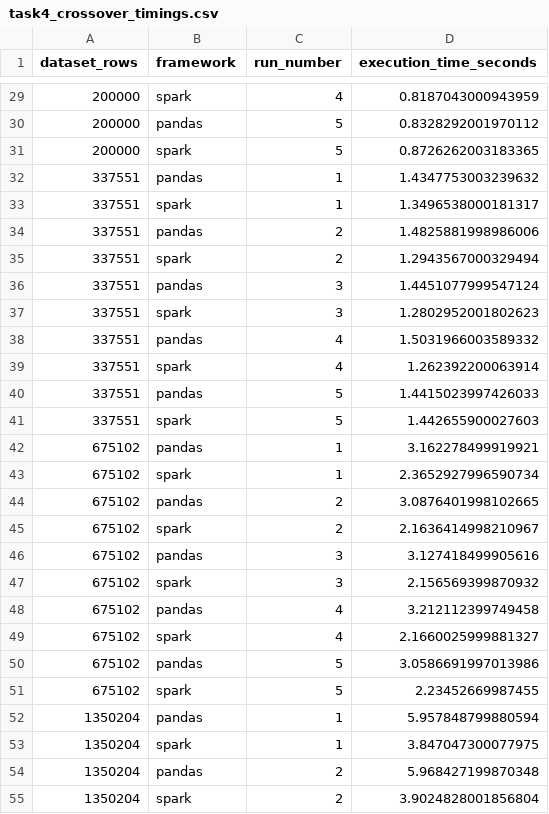
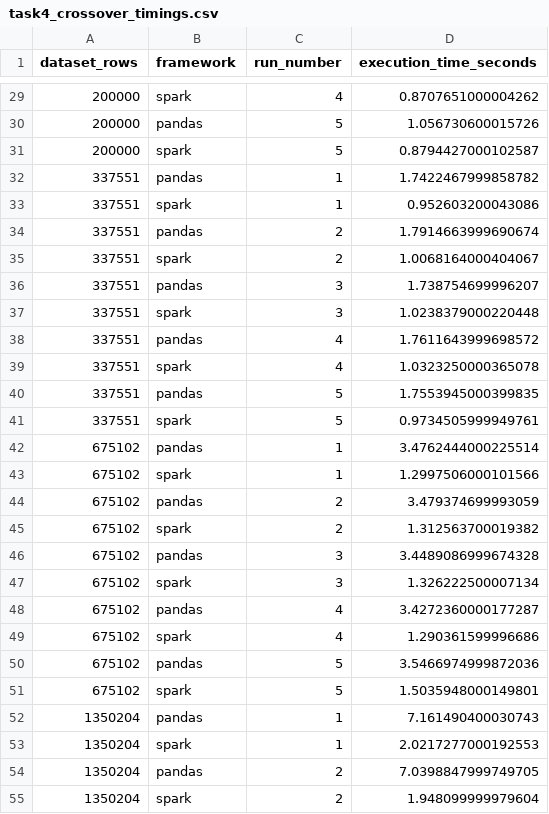
Before and after one commit to Aamina-Banu/applied-data-processing-project, a CSV file: results/task4_crossover_timings.csv, drawn as a sheet; only a part is shown, gaps mark what is left out; the diff covers the shown part only.

```diff
--- a/results/task4_crossover_timings.csv
+++ b/results/task4_crossover_timings.csv
@@ -29,27 +29,27 @@ dataset_rows,framework,run_number,execution_time_seconds
-200000,spark,4,0.8187043000943959
-200000,pandas,5,0.8328292001970112
-200000,spark,5,0.8726262003183365
-337551,pandas,1,1.4347753003239632
-337551,spark,1,1.3496538000181317
-337551,pandas,2,1.4825881998986006
-337551,spark,2,1.2943567000329494
-337551,pandas,3,1.4451077999547124
-337551,spark,3,1.2802952001802623
-337551,pandas,4,1.5031966003589332
-337551,spark,4,1.262392200063914
-337551,pandas,5,1.4415023997426033
-337551,spark,5,1.442655900027603
-675102,pandas,1,3.162278499919921
-675102,spark,1,2.3652927996590734
-675102,pandas,2,3.0876401998102665
-675102,spark,2,2.1636414998210967
-675102,pandas,3,3.127418499905616
-675102,spark,3,2.156569399870932
-675102,pandas,4,3.212112399749458
-675102,spark,4,2.1660025999881327
-675102,pandas,5,3.0586691997013986
-675102,spark,5,2.23452669987455
-1350204,pandas,1,5.957848799880594
-1350204,spark,1,3.847047300077975
-1350204,pandas,2,5.968427199870348
-1350204,spark,2,3.9024828001856804
+200000,spark,4,0.8707651000004262
+200000,pandas,5,1.056730600015726
+200000,spark,5,0.8794427000102587
+337551,pandas,1,1.7422467999858782
+337551,spark,1,0.952603200043086
+337551,pandas,2,1.7914663999690674
+337551,spark,2,1.0068164000404067
+337551,pandas,3,1.738754699996207
+337551,spark,3,1.0238379000220448
+337551,pandas,4,1.7611643999698572
+337551,spark,4,1.0323250000365078
+337551,pandas,5,1.7553945000399835
+337551,spark,5,0.9734505999949761
+675102,pandas,1,3.4762444000225514
+675102,spark,1,1.2997506000101566
+675102,pandas,2,3.479374699993059
+675102,spark,2,1.312563700019382
+675102,pandas,3,3.4489086999674328
+675102,spark,3,1.326222500007134
+675102,pandas,4,3.4272360000177287
+675102,spark,4,1.290361599996686
+675102,pandas,5,3.5466974999872036
+675102,spark,5,1.5035948000149801
+1350204,pandas,1,7.161490400030743
+1350204,spark,1,2.0217277000192553
+1350204,pandas,2,7.0398847999749705
+1350204,spark,2,1.948099999979604
```
Also changed, not shown: 33 edited cells elsewhere in this file, results/task4_crossover_summary.csv, 12 other files.
